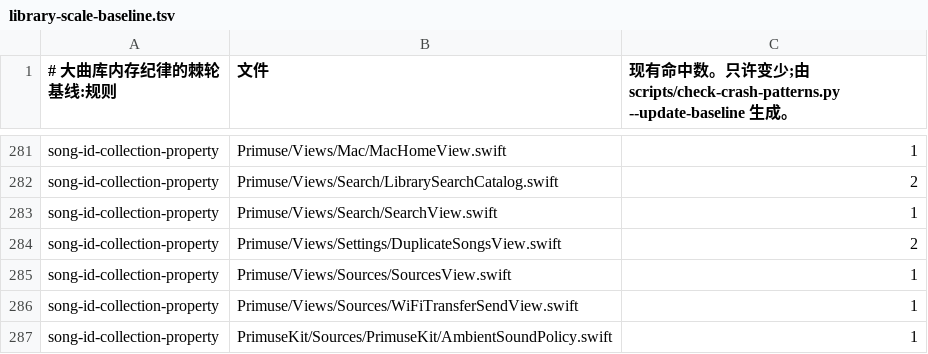
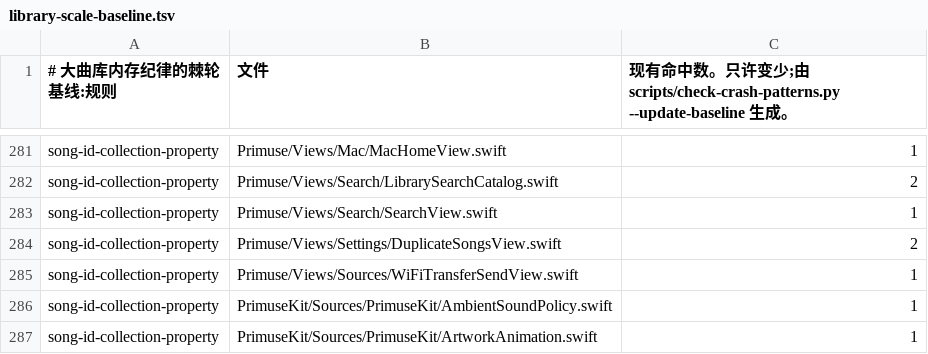
Before and after one commit to chenqi92/primuse, a TSV file: scripts/library-scale-baseline.tsv, drawn as a sheet; only a part is shown, gaps mark what is left out; the shorter side is filled out with more unchanged rows; the diff names each change by its address in the sheet, - before the commit and + after, or states it on an @@ line.

```diff
--- a/scripts/library-scale-baseline.tsv
+++ b/scripts/library-scale-baseline.tsv
-row 285: song-id-collection-property | Primuse/Views/Sources/SourcesView.swift | 1
```
Also changed, not shown: 14 other files.
